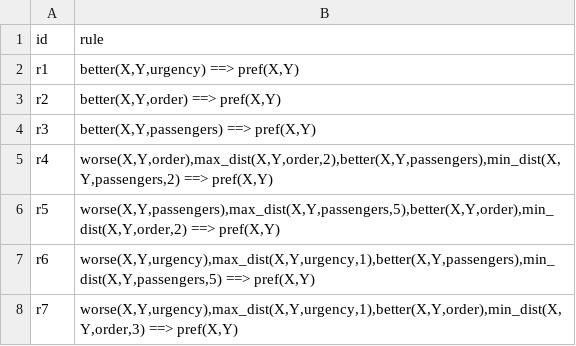
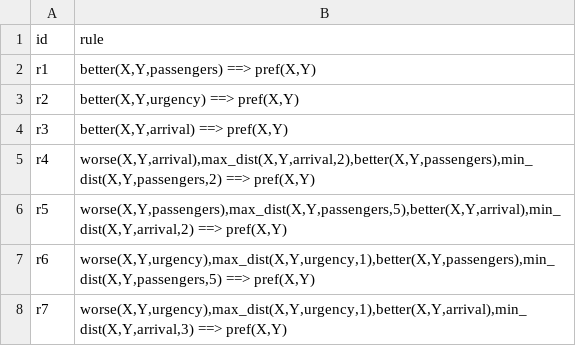
Before and after one commit to MatiasEG/madf_with_dprefrules-multi-agent---copia, a CSV file: examples/cpref_rules_example_1.csv, drawn as a sheet.

```diff
--- a/examples/cpref_rules_example_1.csv
+++ b/examples/cpref_rules_example_1.csv
@@ -1,8 +1,8 @@
 id;rule
-r1;better(X,Y,urgency) ==> pref(X,Y)
-r2;better(X,Y,order) ==> pref(X,Y)
-r3;better(X,Y,passengers) ==> pref(X,Y)
-r4;worse(X,Y,order),max_dist(X,Y,order,2),better(X,Y,passengers),min_dist(X,Y,passengers,2) ==> pref(X,Y)
-r5;worse(X,Y,passengers),max_dist(X,Y,passengers,5),better(X,Y,order),min_dist(X,Y,order,2) ==> pref(X,Y)
+r1;better(X,Y,passengers) ==> pref(X,Y)
+r2;better(X,Y,urgency) ==> pref(X,Y)
+r3;better(X,Y,arrival) ==> pref(X,Y)
+r4;worse(X,Y,arrival),max_dist(X,Y,arrival,2),better(X,Y,passengers),min_dist(X,Y,passengers,2) ==> pref(X,Y)
+r5;worse(X,Y,passengers),max_dist(X,Y,passengers,5),better(X,Y,arrival),min_dist(X,Y,arrival,2) ==> pref(X,Y)
 r6;worse(X,Y,urgency),max_dist(X,Y,urgency,1),better(X,Y,passengers),min_dist(X,Y,passengers,5) ==> pref(X,Y)
-r7;worse(X,Y,urgency),max_dist(X,Y,urgency,1),better(X,Y,order),min_dist(X,Y,order,3) ==> pref(X,Y)
+r7;worse(X,Y,urgency),max_dist(X,Y,urgency,1),better(X,Y,arrival),min_dist(X,Y,arrival,3) ==> pref(X,Y)
```
Also changed, not shown: examples/cpref_rules_example_2.csv, 8 other files.
